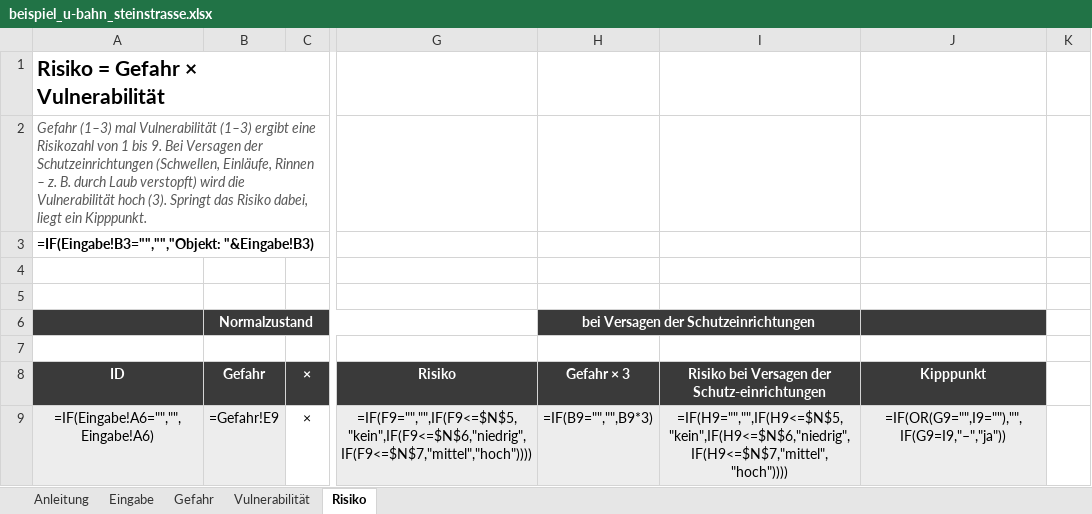
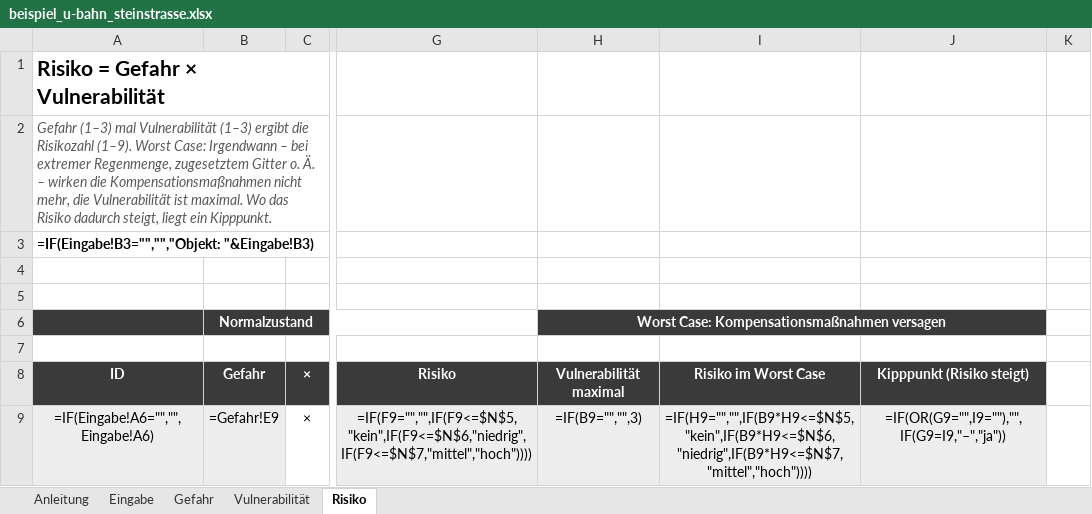
Before and after one commit to 2708Tom/Starkregen-Vor-Ort-Risikoanalyse, an Excel workbook: beispiel/beispiel_u-bahn_steinstrasse.xlsx, sheet Risiko, drawn as a sheet; only a part is shown, gaps mark what is left out; values as stored, in another font and other column widths than the file's, no borders; formulas without a stored value are shown as written; conditional formats not drawn; the diff covers the shown part only; the diff names each change by its address in the sheet, - before the commit and + after, or states it on an @@ line.

```diff
--- a/beispiel/beispiel_u-bahn_steinstrasse.xlsx (sheet Risiko)
+++ b/beispiel/beispiel_u-bahn_steinstrasse.xlsx (sheet Risiko)
-A2 (ID): …(1–3) ergibt eine Risikozahl von 1 bis 9. Bei Versagen der Schutzeinrichtungen (Schwellen, Einläufe, Rinnen – z. B. durch Laub verstopft) wird die Vulnerabilität hoch (3). Springt das Risiko dabei, liegt ein…
+A2 (ID): …(1–3) ergibt die Risikozahl (1–9). Worst Case: Irgendwann – bei extremer Regenmenge, zugesetztem Gitter o. Ä. – wirken die Kompensationsmaßnahmen nicht mehr, die Vulnerabilität ist maximal. Wo das Risiko dadurch steigt, liegt ein…
-H6 (Vulnerabilität maximal): bei Versagen der Schutzeinrichtungen
+H6 (Vulnerabilität maximal): Worst Case: Kompensationsmaßnahmen versagen
-H6:I6 merged
+H6:J6 merged
-J6 fill: #3A3A3A
+J6 fill: none
-H8: Gefahr × 3
+H8: Vulnerabilität maximal
-I8: Risiko bei Versagen der Schutz-einrichtungen
+I8: Risiko im Worst Case
-J8: Kipppunkt
+J8: Kipppunkt (Risiko steigt)
-H9 (Vulnerabilität maximal): =IF(B9="","",B9*3)
+H9 (Vulnerabilität maximal): =IF(B9="","",3)
-I9 (Risiko im Worst Case): =IF(H9="","",IF(H9<=$N$5,"kein",IF(H9<=$N$6,"niedrig",IF(H9<=$N$7,"mittel","hoch"))))
+I9 (Risiko im Worst Case): =IF(H9="","",IF(B9*H9<=$N$5,"kein",IF(B9*H9<=$N$6,"niedrig",IF(B9*H9<=$N$7,"mittel","hoch"))))
```
Also changed, not shown: 67 edited cells elsewhere in this sheet, sheet Anleitung, werkzeug/starkregen_vor_ort.xlsx, 1 other file.
